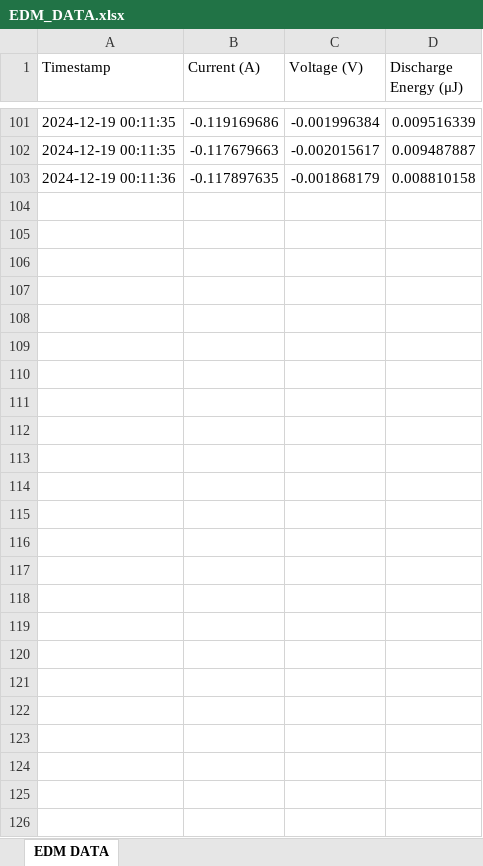
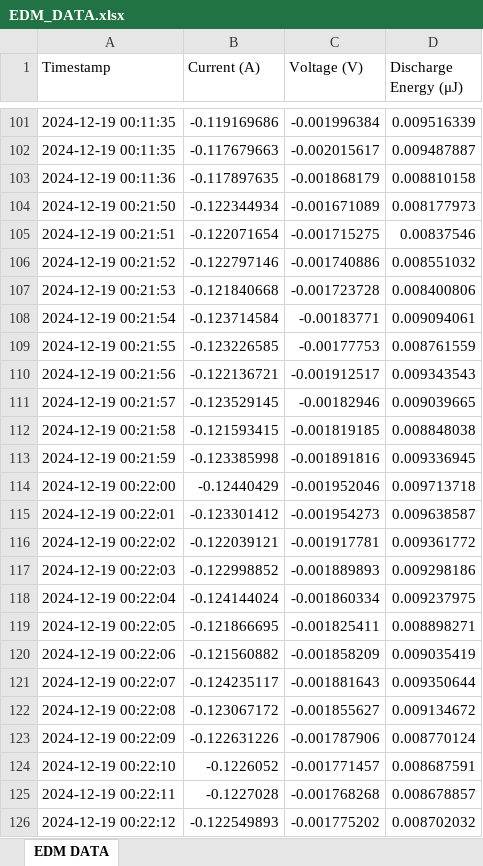
Before and after one commit to kcrnitc/my-streamlit-app, an Excel workbook: data/EDM_DATA.xlsx, sheet EDM DATA, drawn as a sheet; only a part is shown, gaps mark what is left out; values as stored, in another font and other column widths than the file's, no borders; the diff names each change by its address in the sheet, - before the commit and + after, or states it on an @@ line.

Commit message:
Update Streamlit app with latest changes

```diff
--- a/data/EDM_DATA.xlsx (sheet EDM DATA)
+++ b/data/EDM_DATA.xlsx (sheet EDM DATA)
+row 104: 2024-12-19 00:21:50 | -0.122344934 | -0.001671089 | 0.008177973
+row 105: 2024-12-19 00:21:51 | -0.122071654 | -0.001715275 | 0.00837546
+row 106: 2024-12-19 00:21:52 | -0.122797146 | -0.001740886 | 0.008551032
+row 107: 2024-12-19 00:21:53 | -0.121840668 | -0.001723728 | 0.008400806
+row 108: 2024-12-19 00:21:54 | -0.123714584 | -0.00183771 | 0.009094061
+row 109: 2024-12-19 00:21:55 | -0.123226585 | -0.00177753 | 0.008761559
+row 110: 2024-12-19 00:21:56 | -0.122136721 | -0.001912517 | 0.009343543
+row 111: 2024-12-19 00:21:57 | -0.123529145 | -0.00182946 | 0.009039665
+row 112: 2024-12-19 00:21:58 | -0.121593415 | -0.001819185 | 0.008848038
+row 113: 2024-12-19 00:21:59 | -0.123385998 | -0.001891816 | 0.009336945
+row 114: 2024-12-19 00:22:00 | -0.12440429 | -0.001952046 | 0.009713718
+row 115: 2024-12-19 00:22:01 | -0.123301412 | -0.001954273 | 0.009638587
+row 116: 2024-12-19 00:22:02 | -0.122039121 | -0.001917781 | 0.009361772
+row 117: 2024-12-19 00:22:03 | -0.122998852 | -0.001889893 | 0.009298186
+row 118: 2024-12-19 00:22:04 | -0.124144024 | -0.001860334 | 0.009237975
+row 119: 2024-12-19 00:22:05 | -0.121866695 | -0.001825411 | 0.008898271
+row 120: 2024-12-19 00:22:06 | -0.121560882 | -0.001858209 | 0.009035419
+row 121: 2024-12-19 00:22:07 | -0.124235117 | -0.001881643 | 0.009350644
+row 122: 2024-12-19 00:22:08 | -0.123067172 | -0.001855627 | 0.009134672
+row 123: 2024-12-19 00:22:09 | -0.122631226 | -0.001787906 | 0.008770124
+row 124: 2024-12-19 00:22:10 | -0.1226052 | -0.001771457 | 0.008687591
+row 125: 2024-12-19 00:22:11 | -0.1227028 | -0.001768268 | 0.008678857
+row 126: 2024-12-19 00:22:12 | -0.122549893 | -0.001775202 | 0.008702032
```
